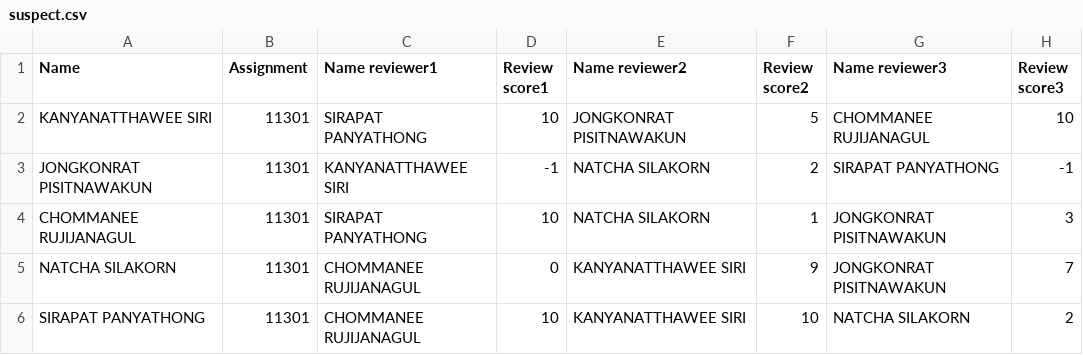
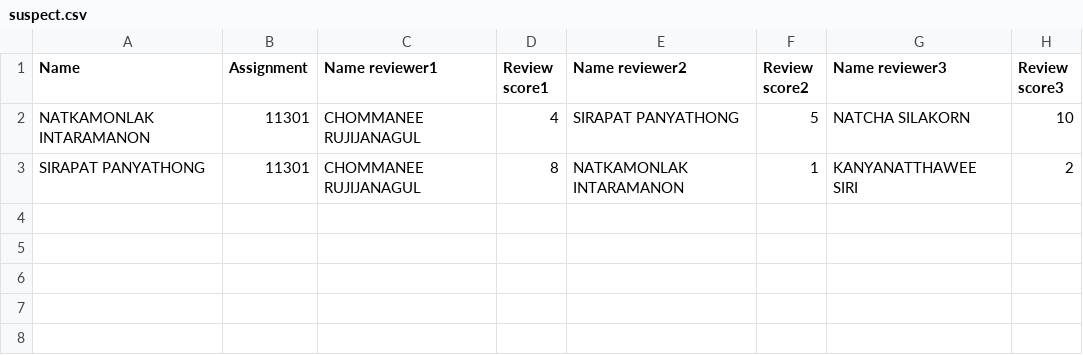
Before and after one commit to gigiftttgi/261361-LMS_peer_review_checker, a CSV file: App/suspect.csv, drawn as a sheet.

```diff
--- a/App/suspect.csv
+++ b/App/suspect.csv
@@ -1,6 +1,3 @@
 Name,Assignment,Name reviewer1,Review score1,Name reviewer2,Review score2,Name reviewer3,Review score3
-KANYANATTHAWEE SIRI,11301,SIRAPAT PANYATHONG,10,JONGKONRAT PISITNAWAKUN,5,CHOMMANEE RUJIJANAGUL,10
-JONGKONRAT PISITNAWAKUN,11301,KANYANATTHAWEE SIRI,-1,NATCHA SILAKORN,2,SIRAPAT PANYATHONG,-1
-CHOMMANEE RUJIJANAGUL,11301,SIRAPAT PANYATHONG,10,NATCHA SILAKORN,1,JONGKONRAT PISITNAWAKUN,3
-NATCHA SILAKORN,11301,CHOMMANEE RUJIJANAGUL,0,KANYANATTHAWEE SIRI,9,JONGKONRAT PISITNAWAKUN,7
-SIRAPAT PANYATHONG,11301,CHOMMANEE RUJIJANAGUL,10,KANYANATTHAWEE SIRI,10,NATCHA SILAKORN,2
+NATKAMONLAK INTARAMANON,11301,CHOMMANEE RUJIJANAGUL,4,SIRAPAT PANYATHONG,5,NATCHA SILAKORN,10
+SIRAPAT PANYATHONG,11301,CHOMMANEE RUJIJANAGUL,8,NATKAMONLAK INTARAMANON,1,KANYANATTHAWEE SIRI,2
```
Also changed, not shown: 9 other files.
